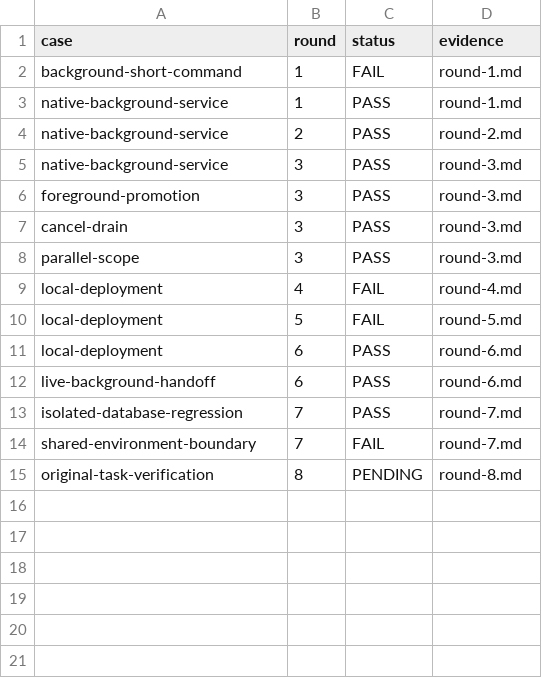
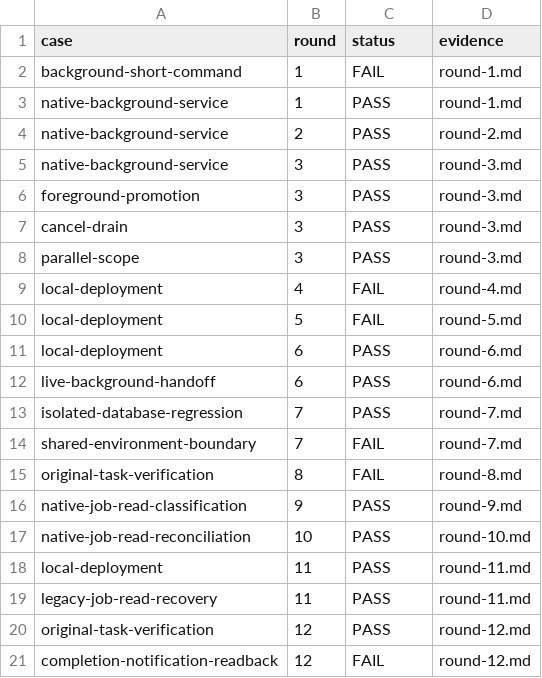
Before and after one commit to HiQ-AI/dingtalk-dsh-assistant, a CSV file: docs/acceptance/native-background-receipt/matrix.csv, drawn as a sheet.

```diff
--- a/docs/acceptance/native-background-receipt/matrix.csv
+++ b/docs/acceptance/native-background-receipt/matrix.csv
@@ -14,2 +14,8 @@ isolated-database-regression,7,PASS,round-7.md
 shared-environment-boundary,7,FAIL,round-7.md
-original-task-verification,8,PENDING,round-8.md
+original-task-verification,8,FAIL,round-8.md
+native-job-read-classification,9,PASS,round-9.md
+native-job-read-reconciliation,10,PASS,round-10.md
+local-deployment,11,PASS,round-11.md
+legacy-job-read-recovery,11,PASS,round-11.md
+original-task-verification,12,PASS,round-12.md
+completion-notification-readback,12,FAIL,round-12.md
```
Also changed, not shown: 12 other files.
